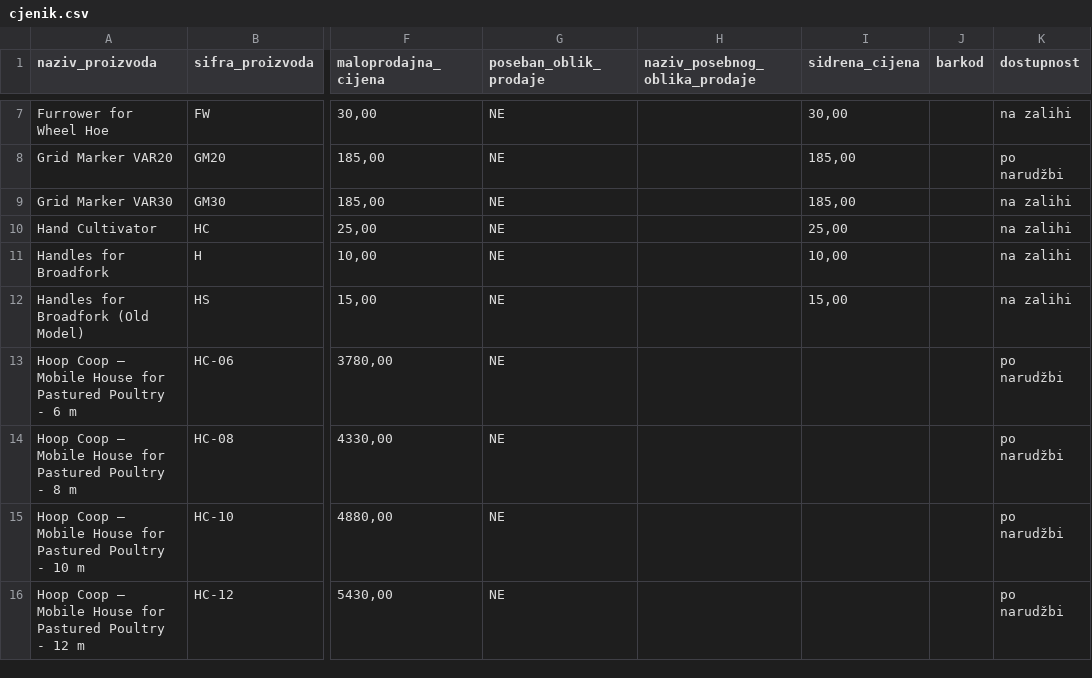
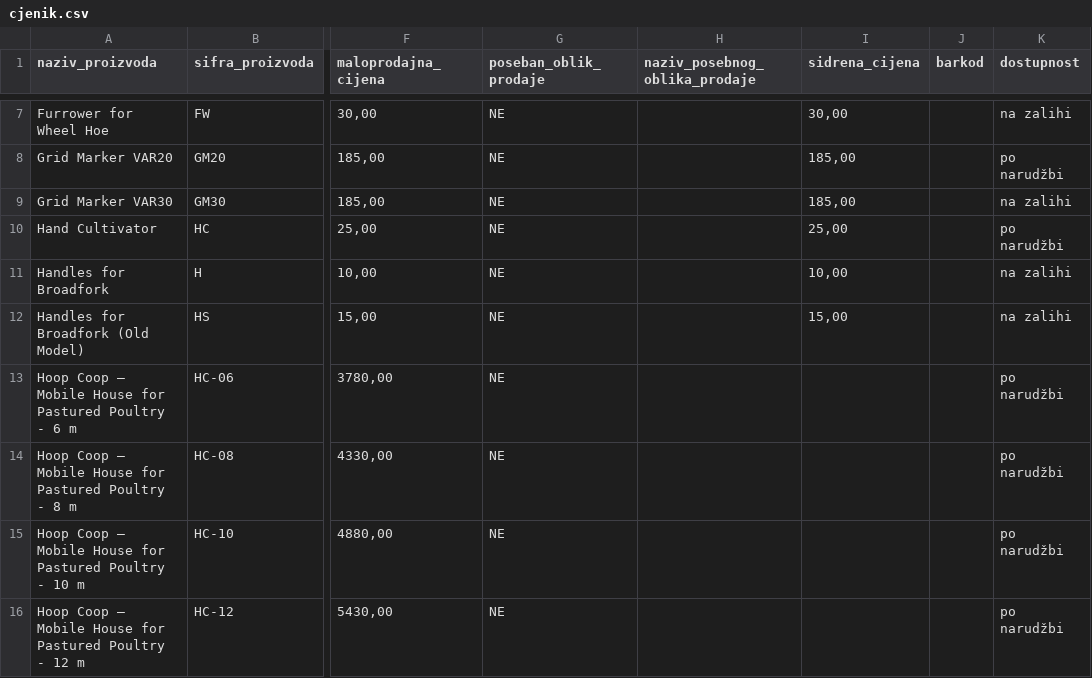
Before and after one commit to zvone-greentoolstech/gtt-cjenik, a CSV file: public/cjenik.csv, drawn as a sheet; only a part is shown, gaps mark what is left out; the diff names each change by its address in the sheet, - before the commit and + after, or states it on an @@ line.

Commit message:
Cjenik 2026-11-02

```diff
--- a/public/cjenik.csv
+++ b/public/cjenik.csv
-K10 (dostupnost): na zalihi
+K10 (dostupnost): po narudžbi
```
Also changed, not shown: 5 other files.
